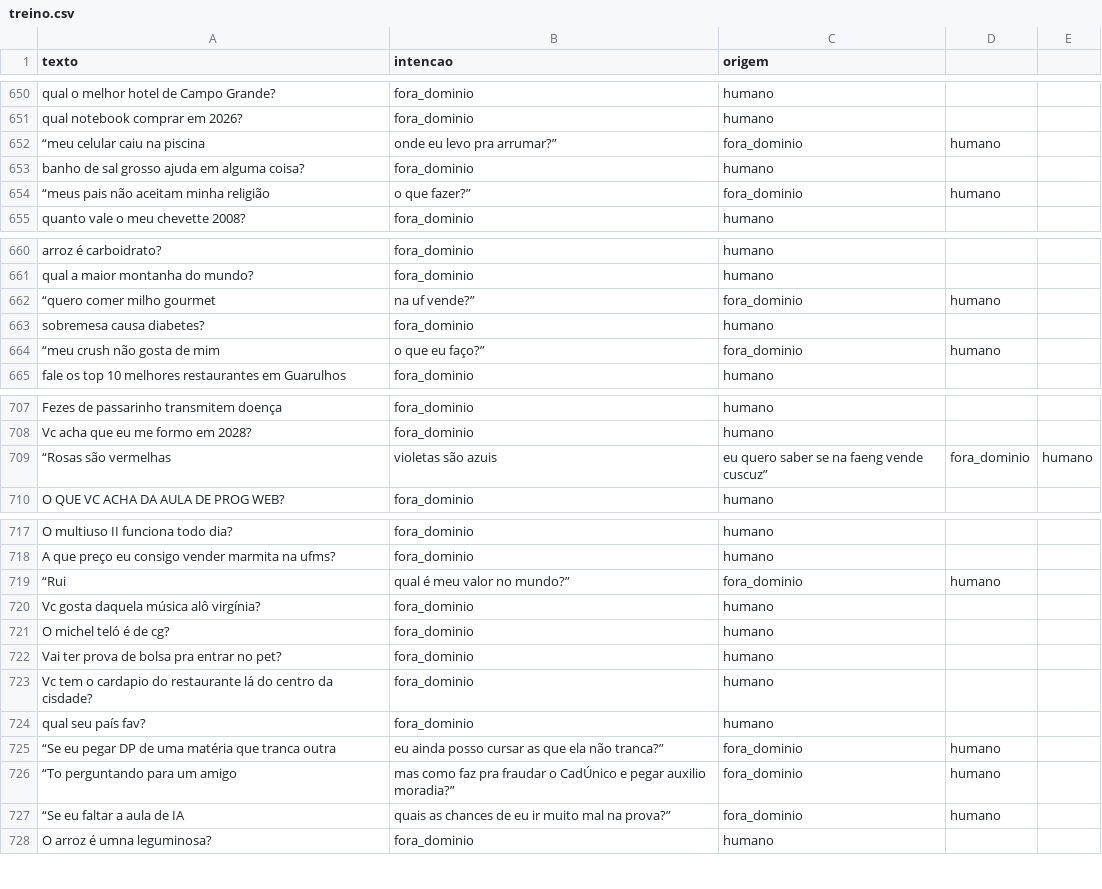
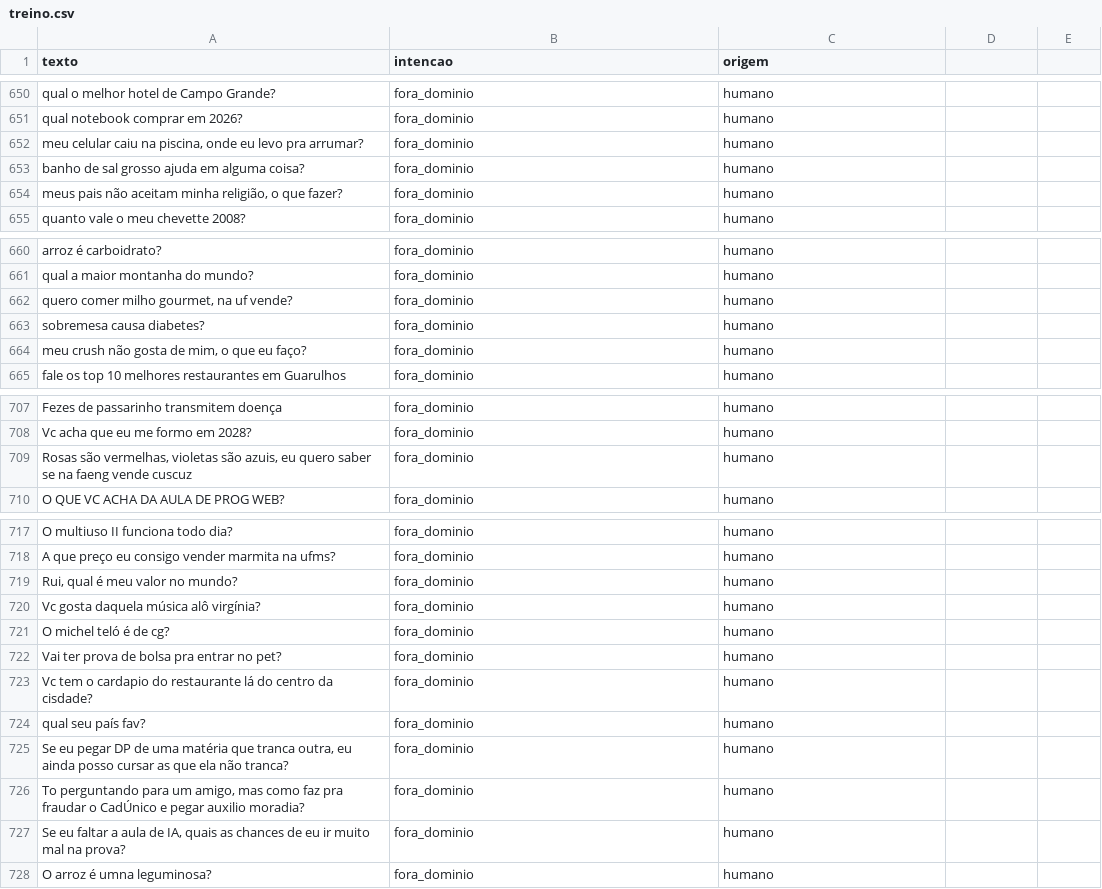
Before and after one commit to isa-nkn/Coerporacao, a CSV file: dados/treino.csv, drawn as a sheet; only a part is shown, gaps mark what is left out.

Commit message:
Arrumando as aspas

```diff
--- a/dados/treino.csv
+++ b/dados/treino.csv
@@ -651,5 +651,5 @@ qual o melhor hotel de Campo Grande?,fora_dominio,humano
 qual notebook comprar em 2026?,fora_dominio,humano
-“meu celular caiu na piscina, onde eu levo pra arrumar?”,fora_dominio,humano
+"meu celular caiu na piscina, onde eu levo pra arrumar?",fora_dominio,humano
 banho de sal grosso ajuda em alguma coisa?,fora_dominio,humano
-“meus pais não aceitam minha religião, o que fazer?”,fora_dominio,humano
+"meus pais não aceitam minha religião, o que fazer?",fora_dominio,humano
 quanto vale o meu chevette 2008?,fora_dominio,humano
@@ -661,5 +661,5 @@ arroz é carboidrato?,fora_dominio,humano
 qual a maior montanha do mundo?,fora_dominio,humano
-“quero comer milho gourmet, na uf vende?”,fora_dominio,humano
+"quero comer milho gourmet, na uf vende?",fora_dominio,humano
 sobremesa causa diabetes?,fora_dominio,humano
-“meu crush não gosta de mim, o que eu faço?”,fora_dominio,humano
+"meu crush não gosta de mim, o que eu faço?",fora_dominio,humano
 fale os top 10 melhores restaurantes em Guarulhos,fora_dominio,humano
@@ -708,3 +708,3 @@ Fezes de passarinho transmitem doença,fora_dominio,humano
 Vc acha que eu me formo em 2028?,fora_dominio,humano
-“Rosas são vermelhas, violetas são azuis, eu quero saber se na faeng vende cuscuz”,fora_dominio,humano
+"Rosas são vermelhas, violetas são azuis, eu quero saber se na faeng vende cuscuz",fora_dominio,humano
 O QUE VC ACHA DA AULA DE PROG WEB?,fora_dominio,humano
@@ -718,3 +718,3 @@ O multiuso II funciona todo dia?,fora_dominio,humano
 A que preço eu consigo vender marmita na ufms?,fora_dominio,humano
-“Rui, qual é meu valor no mundo?”,fora_dominio,humano
+"Rui, qual é meu valor no mundo?",fora_dominio,humano
 Vc gosta daquela música alô virgínia?,fora_dominio,humano
@@ -724,5 +724,5 @@ Vc tem o cardapio do restaurante lá do centro da cisdade?,fora_dominio,humano
 qual seu país fav?,fora_dominio,humano
-“Se eu pegar DP de uma matéria que tranca outra, eu ainda posso cursar as que ela não tranca?”,fora_dominio,humano
-“To perguntando para um amigo, mas como faz pra fraudar o CadÚnico e pegar auxilio moradia?”,fora_dominio,humano
-“Se eu faltar a aula de IA, quais as chances de eu ir muito mal na prova?”,fora_dominio,humano
+"Se eu pegar DP de uma matéria que tranca outra, eu ainda posso cursar as que ela não tranca?",fora_dominio,humano
+"To perguntando para um amigo, mas como faz pra fraudar o CadÚnico e pegar auxilio moradia?",fora_dominio,humano
+"Se eu faltar a aula de IA, quais as chances de eu ir muito mal na prova?",fora_dominio,humano
 O arroz é umna leguminosa?,fora_dominio,humano
```
